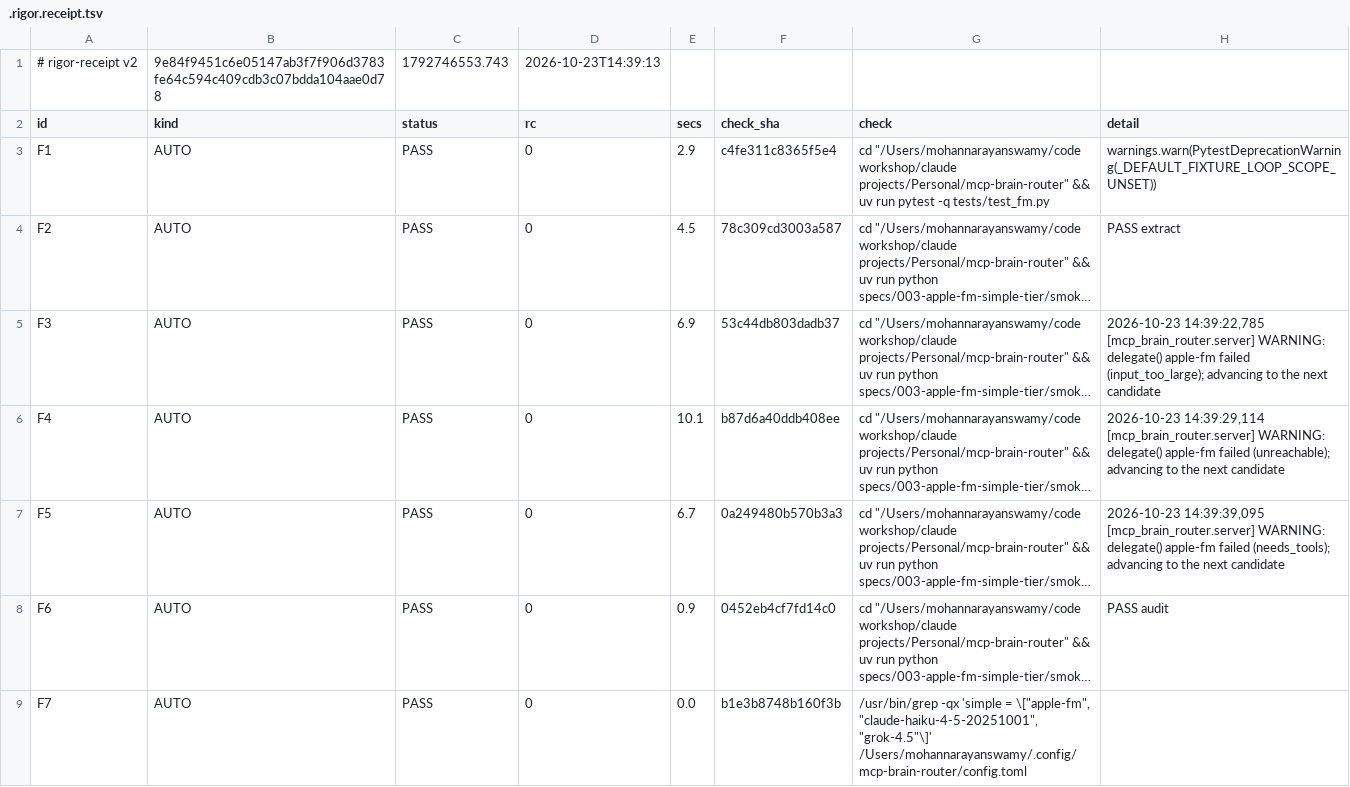
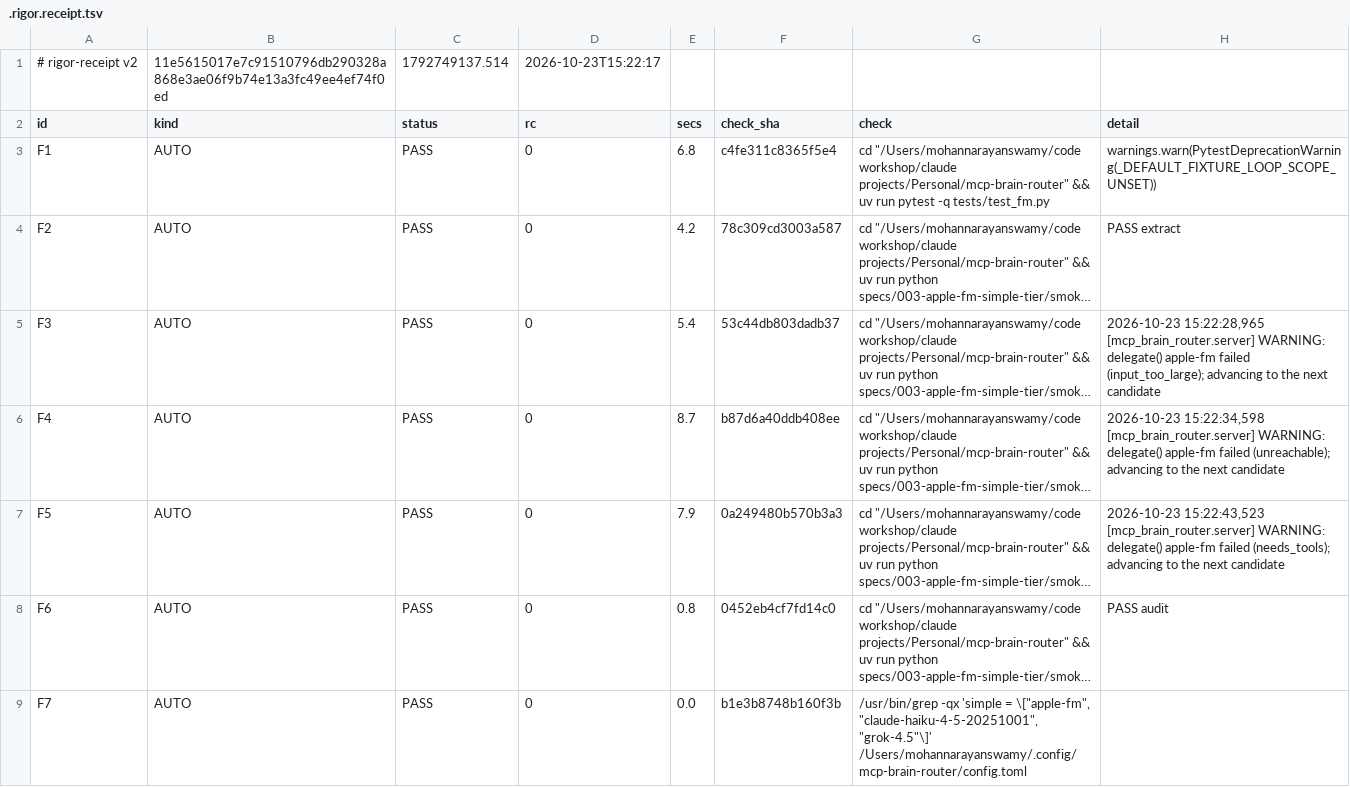
Before and after one commit to mohan-n-swamy/mcp-brain-router, a TSV file: specs/003-apple-fm-simple-tier/.rigor.receipt.tsv, drawn as a sheet; only a part is shown; long unchanged cells end in …; the diff covers the shown part only; the diff names each change by its address in the sheet, - before the commit and + after, or states it on an @@ line.

```diff
--- a/specs/003-apple-fm-simple-tier/.rigor.receipt.tsv
+++ b/specs/003-apple-fm-simple-tier/.rigor.receipt.tsv
-B1 (kind): 9e84f9451c6e05147ab3f7f906d3783fe64c594c409cdb3c07bdda104aae0d78
+B1 (kind): 11e5615017e7c91510796db290328a868e3ae06f9b74e13a3fc49ee4ef74f0ed
-C1 (status): 1792746553.743
+C1 (status): 1792749137.514
-D1 (rc): 2026-10-23T14:39:13
+D1 (rc): 2026-10-23T15:22:17
-E3 (secs): 2.9
+E3 (secs): 6.8
-E4 (secs): 4.5
+E4 (secs): 4.2
-E5 (secs): 6.9
+E5 (secs): 5.4
-H5 (detail): 2026-10-23 14:39:22,785 [mcp_brain_router.server] WARNING:…
+H5 (detail): 2026-10-23 15:22:28,965 [mcp_brain_router.server] WARNING:…
-E6 (secs): 10.1
+E6 (secs): 8.7
-H6 (detail): 2026-10-23 14:39:29,114 [mcp_brain_router.server] WARNING:…
+H6 (detail): 2026-10-23 15:22:34,598 [mcp_brain_router.server] WARNING:…
-E7 (secs): 6.7
+E7 (secs): 7.9
-H7 (detail): 2026-10-23 14:39:39,095 [mcp_brain_router.server] WARNING:…
+H7 (detail): 2026-10-23 15:22:43,523 [mcp_brain_router.server] WARNING:…
-E8 (secs): 0.9
+E8 (secs): 0.8
```
Also changed, not shown: 19 edited cells elsewhere in this file, 3 other files.
